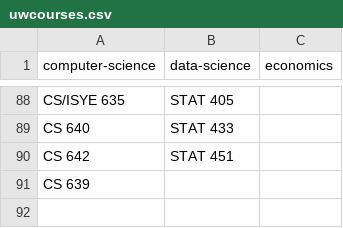
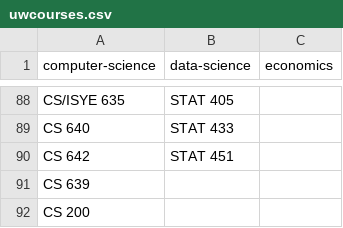
Before and after one commit to agastyavinchhi/UW-Madison-Course-Optimization, a CSV file: uwcourses.csv, drawn as a sheet; only a part is shown, gaps mark what is left out; the diff names each change by its address in the sheet, - before the commit and + after, or states it on an @@ line.

```diff
--- a/uwcourses.csv
+++ b/uwcourses.csv
+row 92: CS 200
```
Also changed, not shown: 2 other files.
